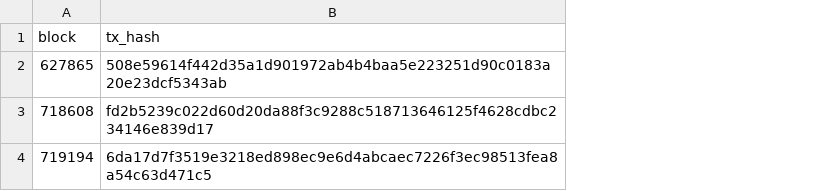
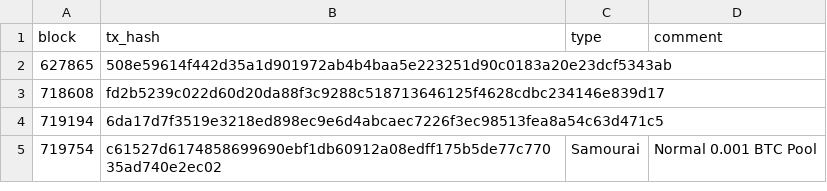
Before and after one commit to defconst/wasabi-samourai-analysis, a CSV file: data/wasabi/manual_coin_joins.csv, drawn as a sheet; the diff names each change by its address in the sheet, - before the commit and + after, or states it on an @@ line.

Commit message:
Update manual_coin_joins.csv

```diff
--- a/data/wasabi/manual_coin_joins.csv
+++ b/data/wasabi/manual_coin_joins.csv
+column C (type), empty
+column D (comment), empty
+row 5: 719754 | c61527d6174858699690ebf1db60912a08edff175b5de77c77035ad740e2ec02 | Samourai | Normal 0.001 BTC Pool
```
